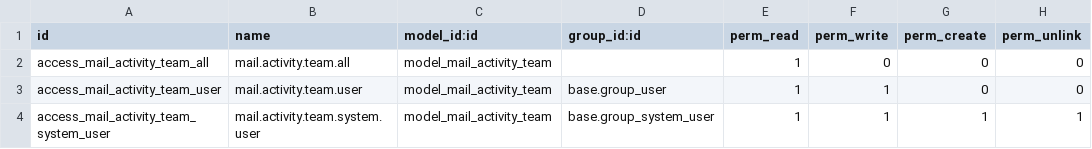
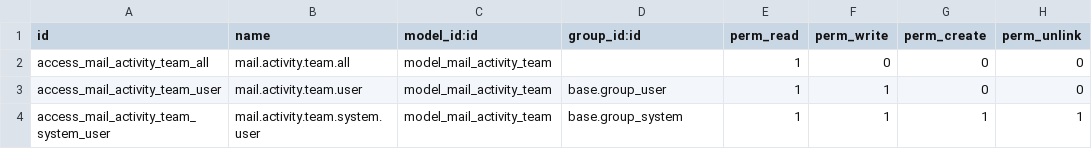
Before and after one commit to BizzAppDev-Systems/mail, a CSV file: mail_activity_team/security/ir.model.access.csv, drawn as a sheet.

```diff
--- a/mail_activity_team/security/ir.model.access.csv
+++ b/mail_activity_team/security/ir.model.access.csv
@@ -3,2 +3,2 @@ access_mail_activity_team_all,mail.activity.team.all,model_mail_activity_team,,1
 access_mail_activity_team_user,mail.activity.team.user,model_mail_activity_team,base.group_user,1,1,0,0
-access_mail_activity_team_system_user,mail.activity.team.system.user,model_mail_activity_team,base.group_system_user,1,1,1,1
+access_mail_activity_team_system_user,mail.activity.team.system.user,model_mail_activity_team,base.group_system,1,1,1,1
```
Also changed, not shown: 5 other files.
